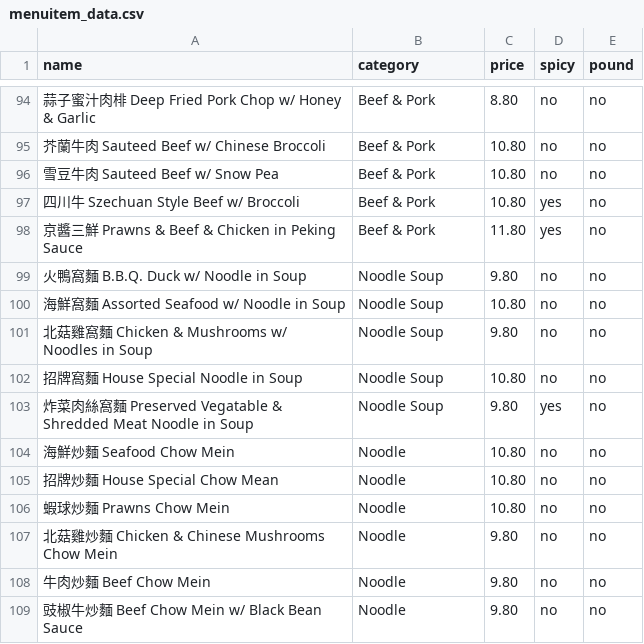
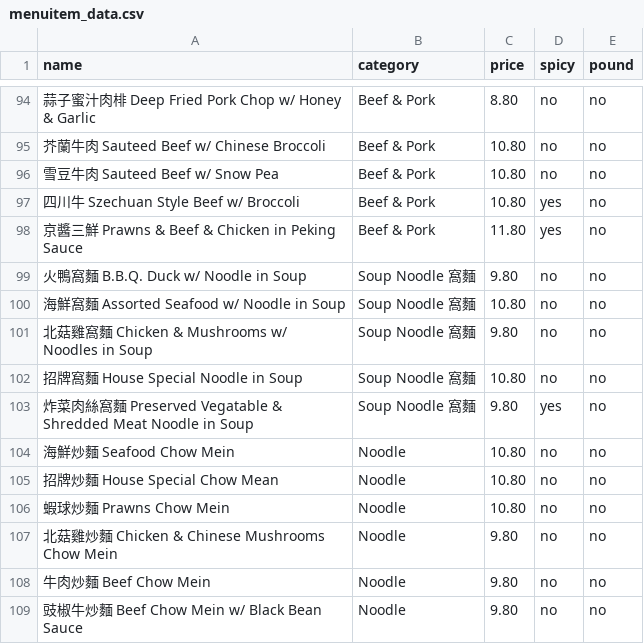
Before and after one commit to wilsonchan789/restaurant-mvc-2, a CSV file: src/main/resources/menuitem_data.csv, drawn as a sheet; only a part is shown, gaps mark what is left out; the diff names each change by its address in the sheet, - before the commit and + after, or states it on an @@ line.

```diff
--- a/src/main/resources/menuitem_data.csv
+++ b/src/main/resources/menuitem_data.csv
-B99:B103 (category): Noodle Soup
+B99:B103 (category): Soup Noodle 窩麵
```
Also changed, not shown: 27 other files.
